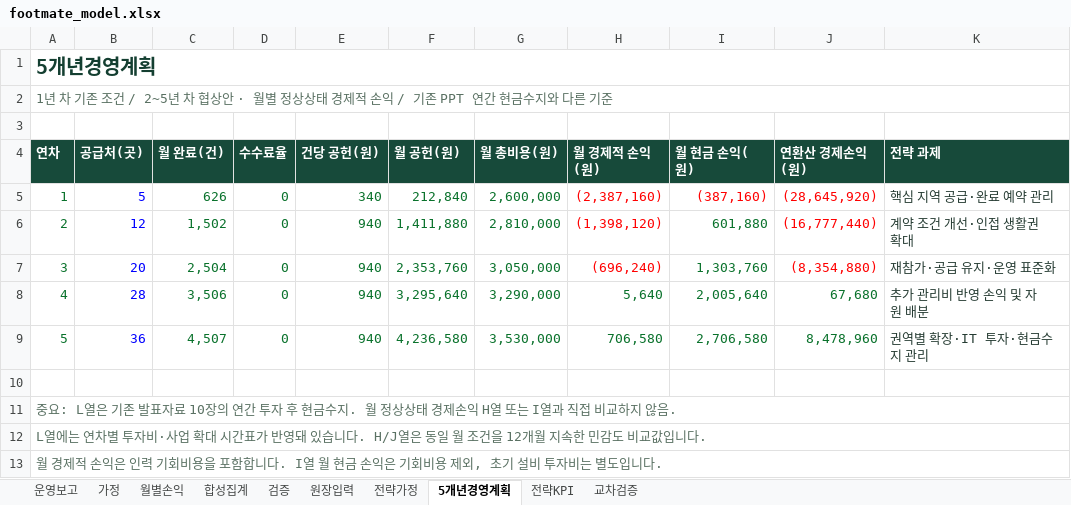
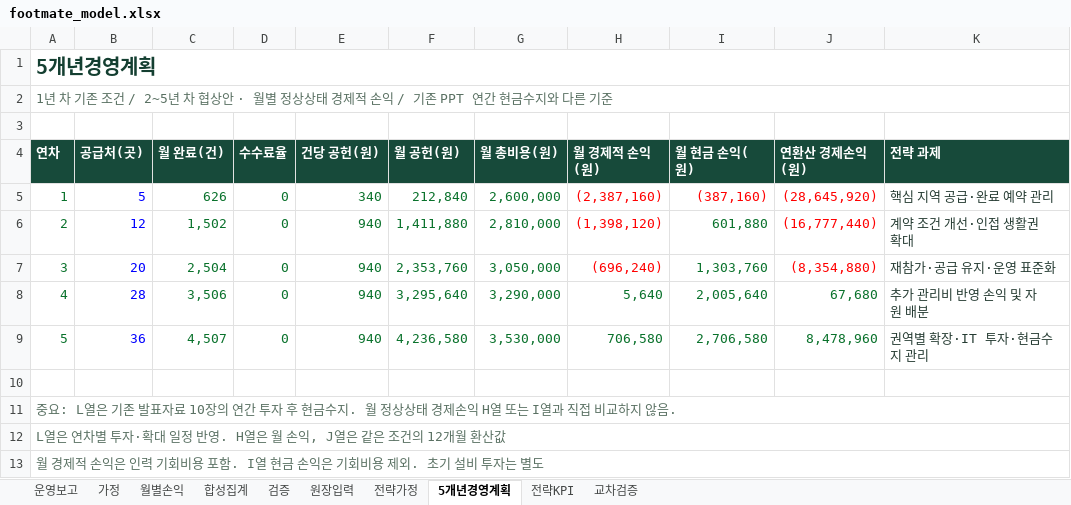
Before and after one commit to dohyunkimmm/footmate-case-study, an Excel workbook: src/case-study/downloads/footmate_model.xlsx, sheet 5개년경영계획, drawn as a sheet; only a part is shown; values as stored, in another font and other column widths than the file's, no borders; the diff names each change by its address in the sheet, - before the commit and + after, or states it on an @@ line.

```diff
--- a/src/case-study/downloads/footmate_model.xlsx (sheet 5개년경영계획)
+++ b/src/case-study/downloads/footmate_model.xlsx (sheet 5개년경영계획)
-A12 (연차): L열에는 연차별 투자비·사업 확대 시간표가 반영돼 있습니다. H/J열은 동일 월 조건을 12개월 지속한 민감도 비교값입니다.
+A12 (연차): L열은 연차별 투자·확대 일정 반영. H열은 월 손익, J열은 같은 조건의 12개월 환산값
-A13 (연차): …기회비용을 포함합니다. I열 월 현금 손익은 기회비용 제외, 초기 설비 투자비는 별도입니다.
+A13 (연차): …기회비용 포함. I열 현금 손익은 기회비용 제외. 초기 설비 투자는 별도
```
Also changed, not shown: sheet 교차검증, sheet 원장입력, sheet 검증.
